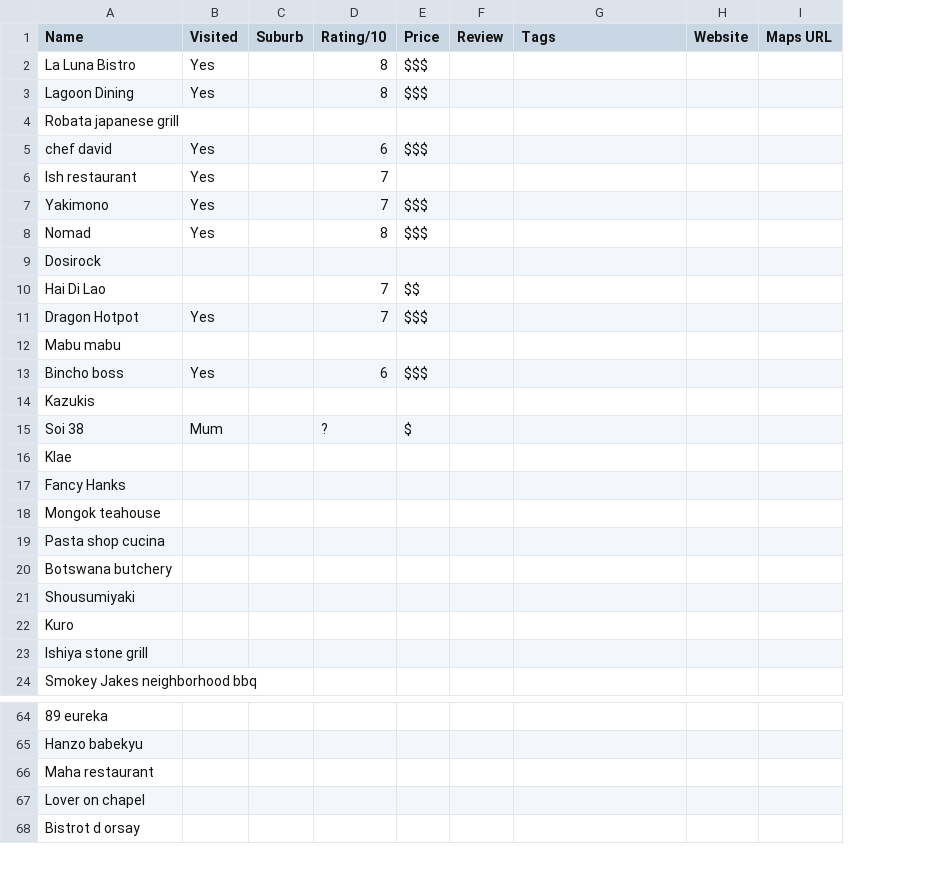
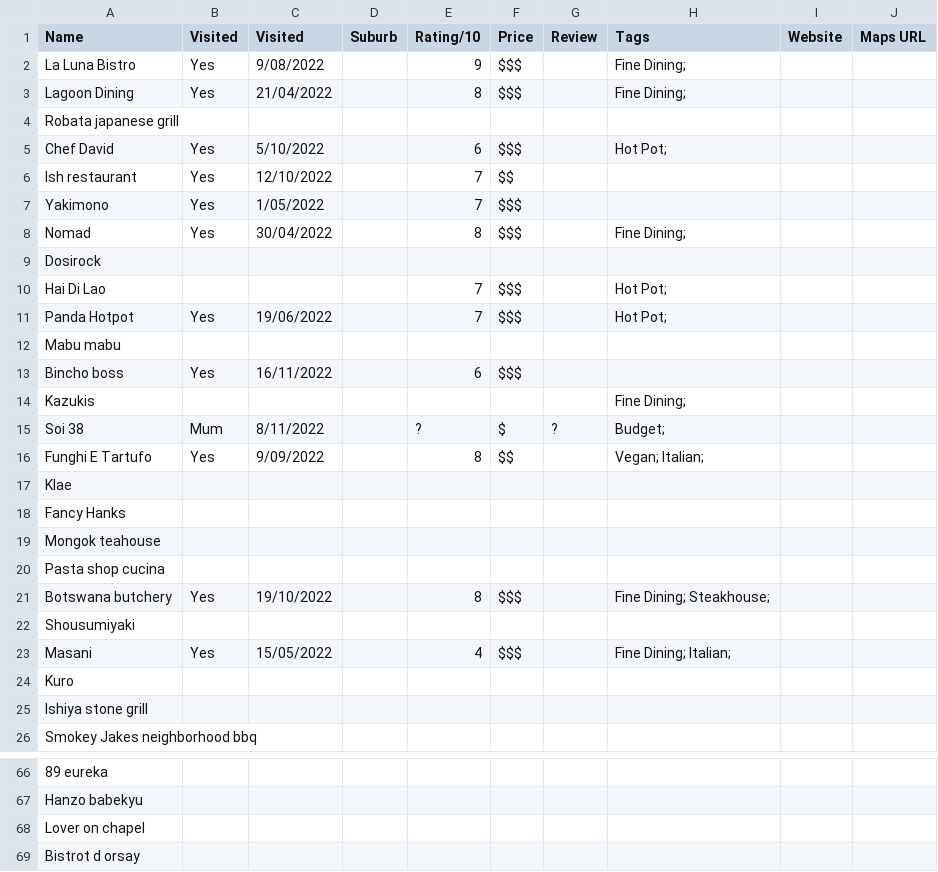
Before and after one commit to s1ddly/eats, a CSV file: list.csv, drawn as a sheet; only a part is shown, gaps mark what is left out; removed rows and columns are numbered as before the commit, all else as after; the diff covers the shown part only; the diff names each change by its address in the sheet, - before the commit and + after, or states it on an @@ line.

```diff
--- a/list.csv
+++ b/list.csv
+column C (Visited), rows 2-15: 9/08/2022 | 21/04/2022 |  | 5/10/2022 | 12/10/2022 | 1/05/2022 | 30/04/2022 |  |  | 19/06/2022 |  | 16/11/2022 |  | 8/11/2022; row 21: 19/10/2022
-E2 (Rating/10): 8
+E2 (Rating/10): 9
-H2:H3 (Tags): (empty)
+H2:H3 (Tags): Fine Dining;
-A5 (Name): chef david
+A5 (Name): Chef David
-H5 (Tags): (empty)
+H5 (Tags): Hot Pot;
-F6 (Price): (empty)
+F6 (Price): $$
-H8 (Tags): (empty)
+H8 (Tags): Fine Dining;
-F10 (Price): $$
+F10 (Price): $$$
-H10:H11 (Tags): (empty)
+H10:H11 (Tags): Hot Pot;
-A11 (Name): Dragon Hotpot
+A11 (Name): Panda Hotpot
-H14 (Tags): (empty)
+H14 (Tags): Fine Dining;
-G15 (Review): (empty)
+G15 (Review): ?
-H15 (Tags): (empty)
+H15 (Tags): Budget;
+row 16: Funghi E Tartufo | Yes | 9/09/2022 |  | 8 | $$ |  | Vegan; Italian;
-B21 (Visited): (empty)
+B21 (Visited): Yes
-E21 (Rating/10): (empty)
+E21 (Rating/10): 8
-F21 (Price): (empty)
+F21 (Price): $$$
-H21 (Tags): (empty)
+H21 (Tags): Fine Dining; Steakhouse;
+row 23: Masani | Yes | 15/05/2022 |  | 4 | $$$ |  | Fine Dining; Italian;
-row 66: Maha restaurant
```
Also changed, not shown: 3 added rows elsewhere in this file, 2 other files.
